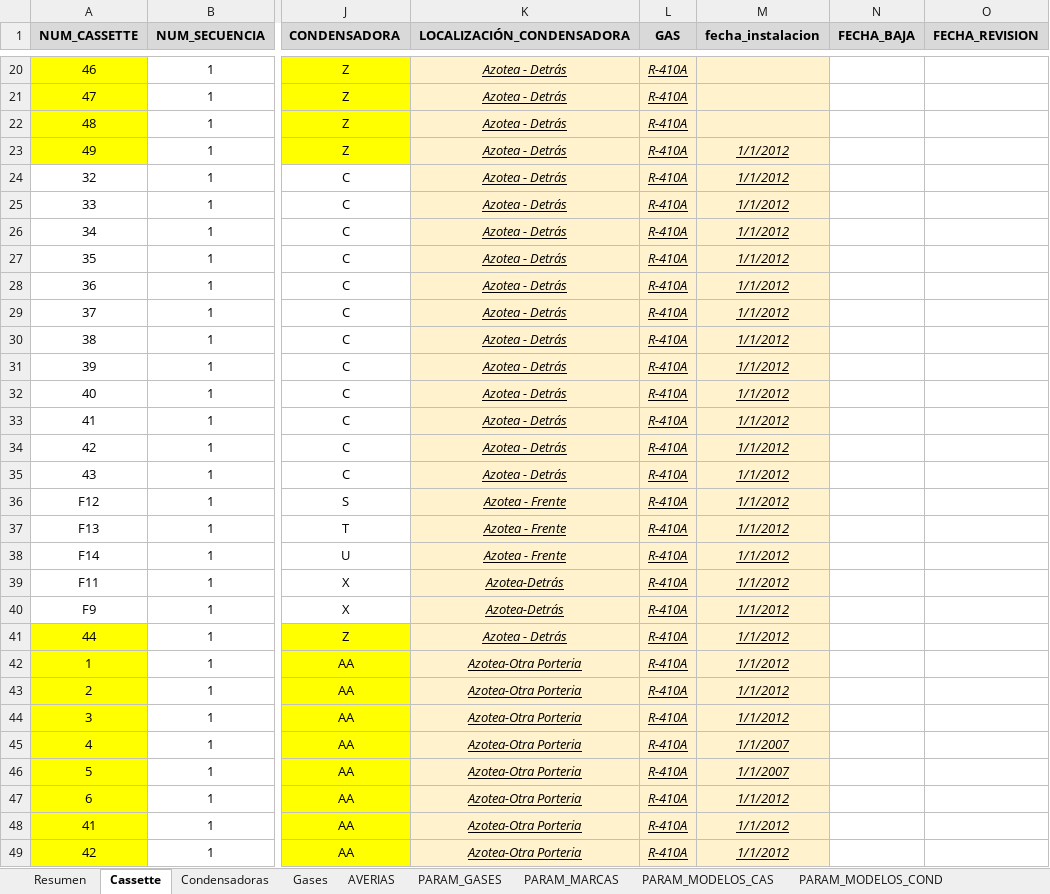
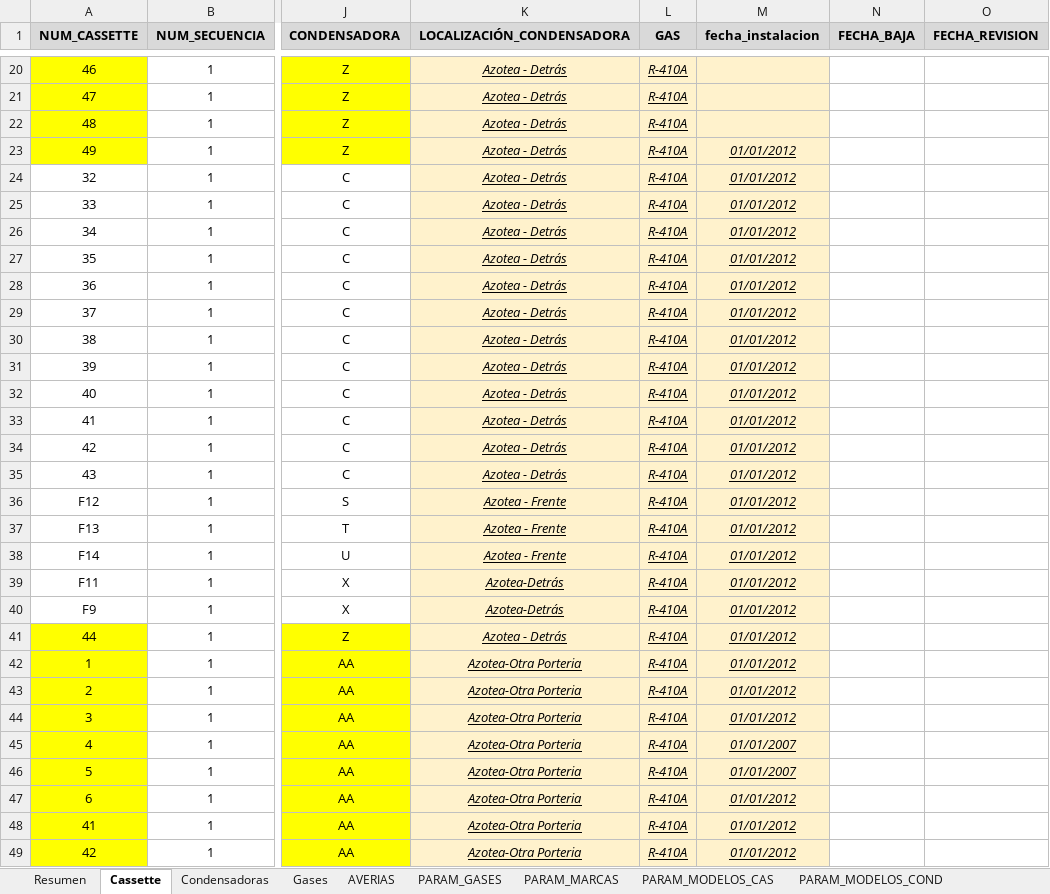
Before and after one commit to LuisGil22/Aplicacion-Escritorio-InventarioAA, an Excel workbook: src/main/resources/datos/Inventario AA V2.xlsx, sheet Cassette, drawn as a sheet; only a part is shown, gaps mark what is left out; values as stored, in another font and other column widths than the file's, no borders; charts and pictures not drawn; the diff covers the shown part only; the diff names each change by its address in the sheet, - before the commit and + after, or states it on an @@ line.

```diff
--- a/src/main/resources/datos/Inventario AA V2.xlsx (sheet Cassette)
+++ b/src/main/resources/datos/Inventario AA V2.xlsx (sheet Cassette)
-M23:M44 (fecha_instalacion): 1/1/2012
+M23:M44 (fecha_instalacion): 01/01/2012
-M45:M46 (fecha_instalacion): 1/1/2007
+M45:M46 (fecha_instalacion): 01/01/2007
-M47:M49 (fecha_instalacion): 1/1/2012
+M47:M49 (fecha_instalacion): 01/01/2012
```
Also changed, not shown: 56 edited cells and cell formats elsewhere in this sheet, sheet Resumen, sheet Condensadoras, sheet AVERIAS, sheet PARAM_ESTADO, hidden cells, charts or pictures, 33 other files.
